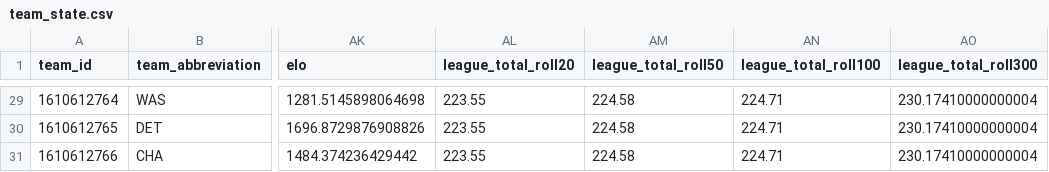
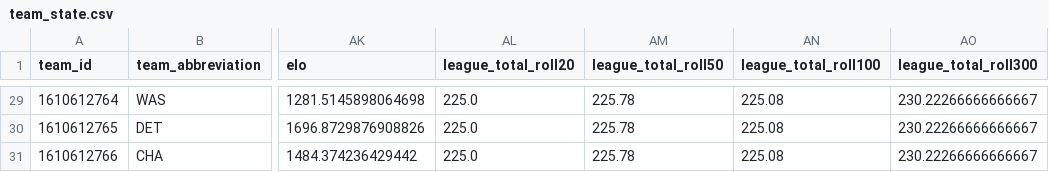
Before and after one commit to CARLMEDINAV/NBA-ML, a CSV file: artifacts/team_state.csv, drawn as a sheet; only a part is shown, gaps mark what is left out; the diff covers the shown part only; the diff names each change by its address in the sheet, - before the commit and + after, or states it on an @@ line.

```diff
--- a/artifacts/team_state.csv
+++ b/artifacts/team_state.csv
-AL29:AL31 (league_total_roll20): 223.55
+AL29:AL31 (league_total_roll20): 225.0
-AM29:AM31 (league_total_roll50): 224.58
+AM29:AM31 (league_total_roll50): 225.78
-AN29:AN31 (league_total_roll100): 224.71
+AN29:AN31 (league_total_roll100): 225.08
-AO29:AO31 (league_total_roll300): 230.17410000000004
+AO29:AO31 (league_total_roll300): 230.22266666666667
```
Also changed, not shown: 161 edited cells elsewhere in this file, artifacts/schedule_2026_27.csv, artifacts/team_games_recent.csv.
